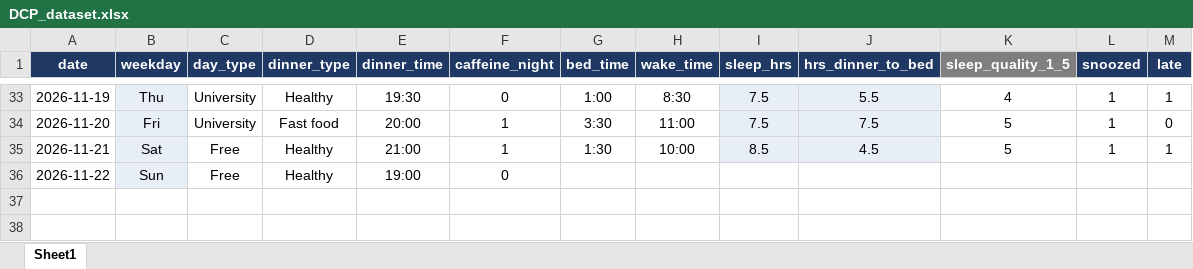
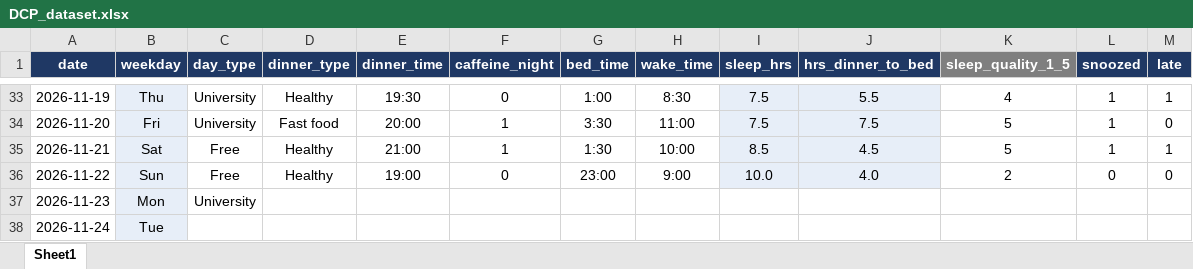
Before and after one commit to Marcelaspoli/DCP_Project, an Excel workbook: DCP_dataset.xlsx, sheet Sheet1, drawn as a sheet; only a part is shown, gaps mark what is left out; values as stored, in another font and other column widths than the file's, no borders; the diff names each change by its address in the sheet, - before the commit and + after, or states it on an @@ line.

Commit message:
new data rows

```diff
--- a/DCP_dataset.xlsx (sheet Sheet1)
+++ b/DCP_dataset.xlsx (sheet Sheet1)
-G36 (bed_time): (empty)
+G36 (bed_time): 23:00
-H36 (wake_time): (empty)
+H36 (wake_time): 9:00
-I36 (sleep_hrs): (empty)
+I36 (sleep_hrs): 10.0
-I36:J36 fill: none
+I36:J36 fill: #E7EEF8
-J36 (hrs_dinner_to_bed): (empty)
+J36 (hrs_dinner_to_bed): 4.0
-K36 (sleep_quality_1_5): (empty)
+K36 (sleep_quality_1_5): 2
-L36 (snoozed): (empty)
+L36 (snoozed): 0
-M36 (late): (empty)
+M36 (late): 0
+row 37: 2026-11-23 | Mon | University
+row 38: 2026-11-24 | Tue
```
Also changed, not shown: 1 other file.
